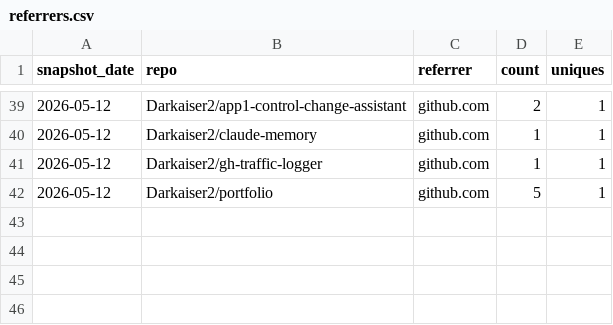
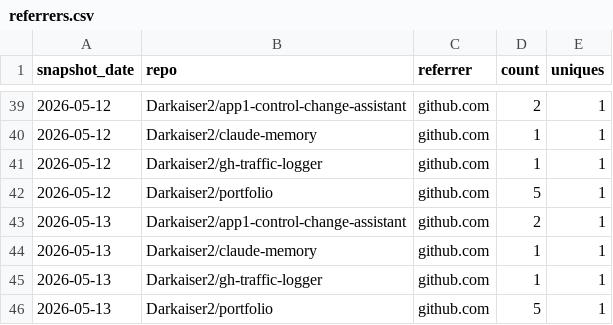
Before and after one commit to Darkaiser2/gh-traffic-logger, a CSV file: data/referrers.csv, drawn as a sheet; only a part is shown, gaps mark what is left out; the diff names each change by its address in the sheet, - before the commit and + after, or states it on an @@ line.

```diff
--- a/data/referrers.csv
+++ b/data/referrers.csv
+row 43: 2026-05-13 | Darkaiser2/app1-control-change-assistant | github.com | 2 | 1
+row 44: 2026-05-13 | Darkaiser2/claude-memory | github.com | 1 | 1
+row 45: 2026-05-13 | Darkaiser2/gh-traffic-logger | github.com | 1 | 1
+row 46: 2026-05-13 | Darkaiser2/portfolio | github.com | 5 | 1
```
Also changed, not shown: data/clones.csv, data/paths.csv, 1 other file.
